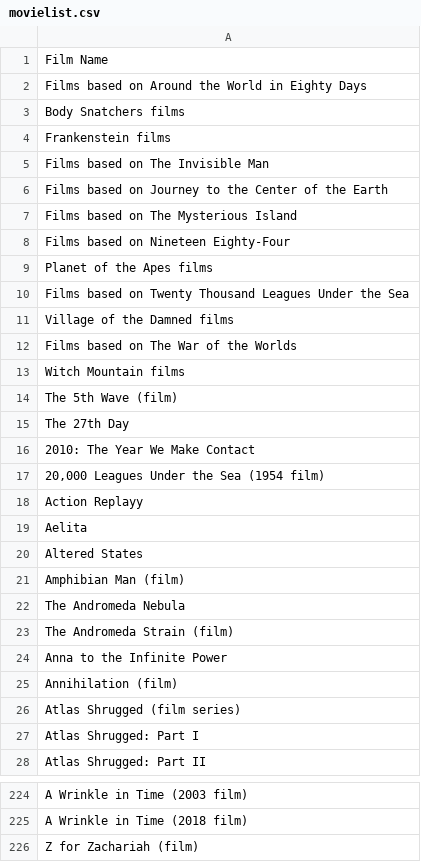
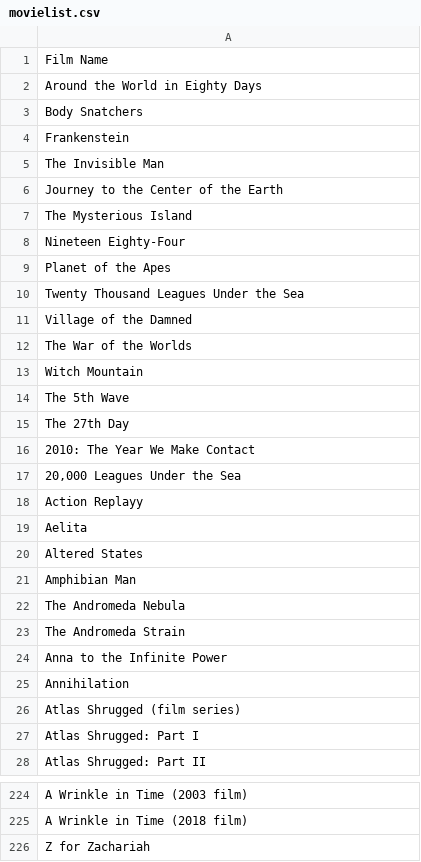
Before and after one commit to naim-panjwani/books_and_films, a CSV file: movielist.csv, drawn as a sheet; only a part is shown, gaps mark what is left out; the diff covers the shown part only.

```diff
--- a/movielist.csv
+++ b/movielist.csv
@@ -1,18 +1,18 @@
 Film Name
-Films based on Around the World in Eighty Days
-Body Snatchers films
-Frankenstein films
-Films based on The Invisible Man
-Films based on Journey to the Center of the Earth
-Films based on The Mysterious Island
-Films based on Nineteen Eighty-Four
-Planet of the Apes films
-Films based on Twenty Thousand Leagues Under the Sea
-Village of the Damned films
-Films based on The War of the Worlds
-Witch Mountain films
-The 5th Wave (film)
+Around the World in Eighty Days
+Body Snatchers
+Frankenstein
+The Invisible Man
+ Journey to the Center of the Earth
+The Mysterious Island
+Nineteen Eighty-Four
+Planet of the Apes
+Twenty Thousand Leagues Under the Sea
+Village of the Damned
+The War of the Worlds
+Witch Mountain
+The 5th Wave
 The 27th Day
 2010: The Year We Make Contact
-"20,000 Leagues Under the Sea (1954 film)"
+"20,000 Leagues Under the Sea "
 Action Replayy
@@ -20,7 +20,7 @@ Aelita
 Altered States
-Amphibian Man (film)
+Amphibian Man
 The Andromeda Nebula
-The Andromeda Strain (film)
+The Andromeda Strain
 Anna to the Infinite Power
-Annihilation (film)
+Annihilation
 Atlas Shrugged (film series)
@@ -225,2 +225,2 @@ A Wrinkle in Time (2003 film)
 A Wrinkle in Time (2018 film)
-Z for Zachariah (film)
+Z for Zachariah
```
Also changed, not shown: 69 edited cells elsewhere in this file.
